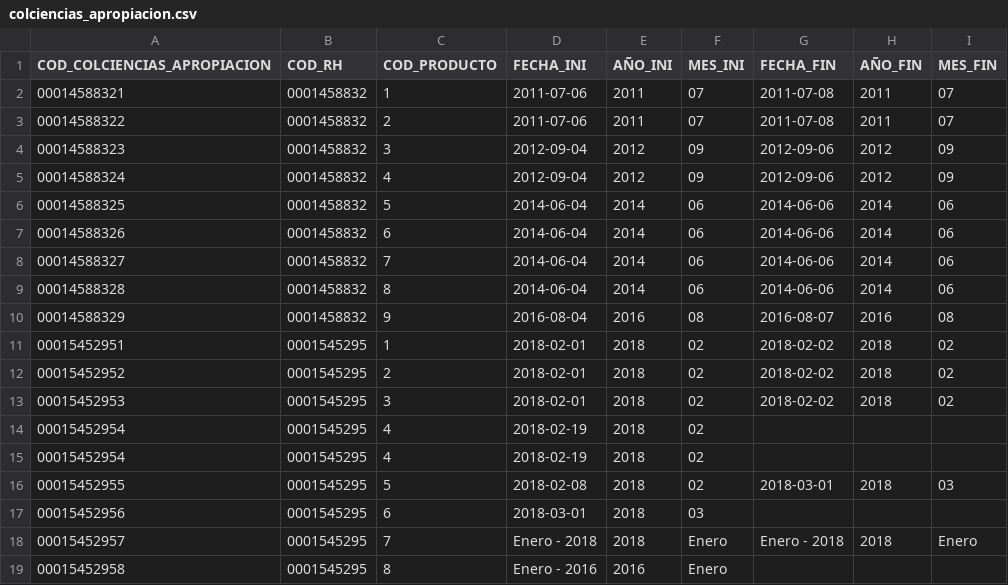
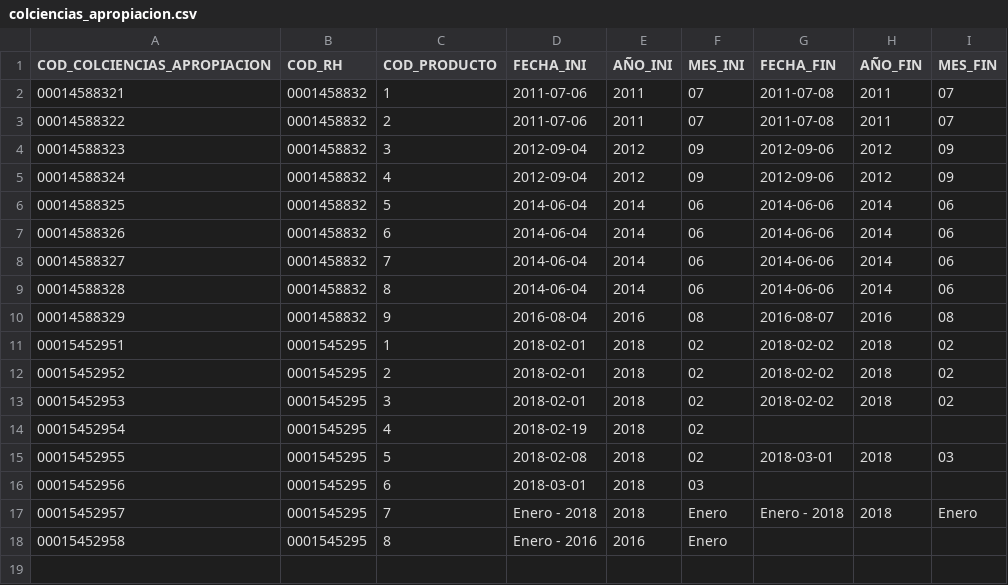
Before and after one commit to mfneirae/CvLAC-Complete, a CSV file: Resultados/colciencias_apropiacion.csv, drawn as a sheet; the diff names each change by its address in the sheet, - before the commit and + after, or states it on an @@ line.

```diff
--- a/Resultados/colciencias_apropiacion.csv
+++ b/Resultados/colciencias_apropiacion.csv
-row 15: 00015452954 | 0001545295 | 4 | 2018-02-19 | 2018 | 02
```
Also changed, not shown: Resultados/colciencias_prod_tecnica.csv, Resultados/rel_persona_producto_colciencias.csv, 8 other files.
